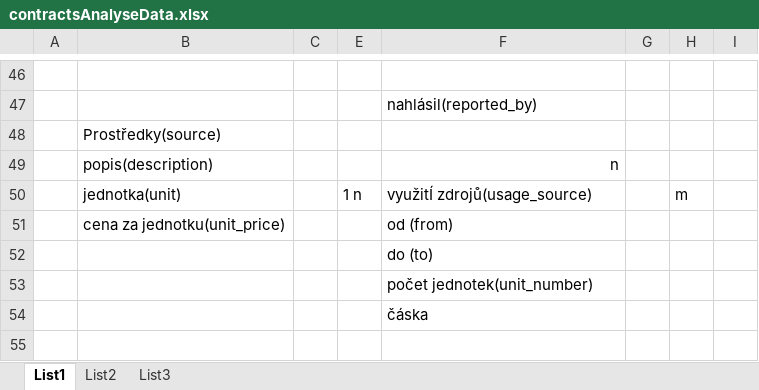
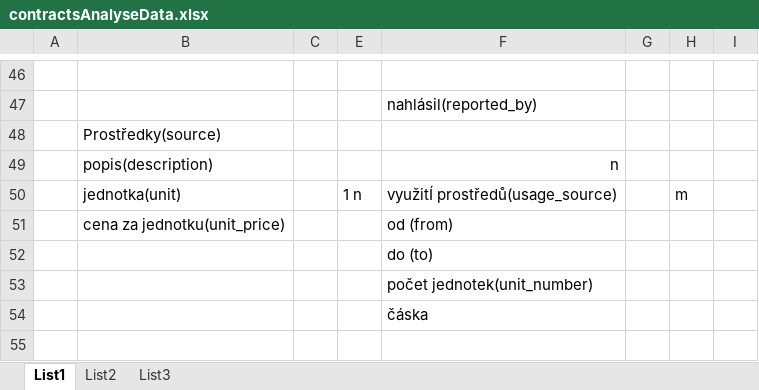
Before and after one commit to ivnnvk/contract, an Excel workbook: doc/contractsAnalyseData.xlsx, sheet List1, drawn as a sheet; only a part is shown, gaps mark what is left out; values as stored, in another font and other column widths than the file's, no borders; the diff names each change by its address in the sheet, - before the commit and + after, or states it on an @@ line.

Commit message:
Localization and fining of ussage sources

```diff
--- a/doc/contractsAnalyseData.xlsx (sheet List1)
+++ b/doc/contractsAnalyseData.xlsx (sheet List1)
-F50: využitÍ zdrojů(usage_source)
+F50: využitÍ prostředů(usage_source)
```
Also changed, not shown: 7 other files.
